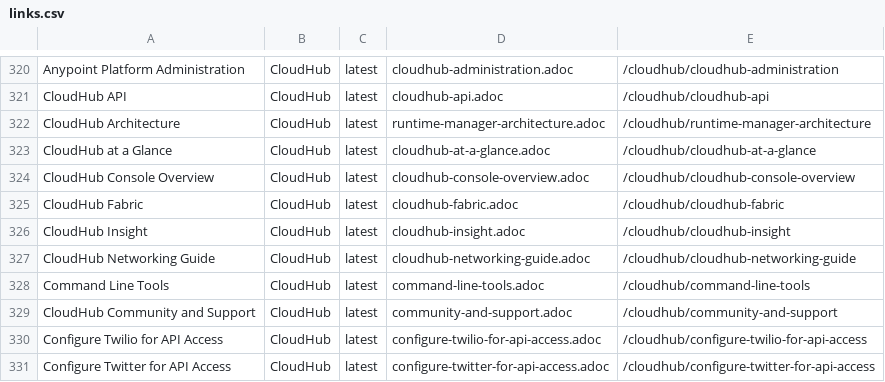
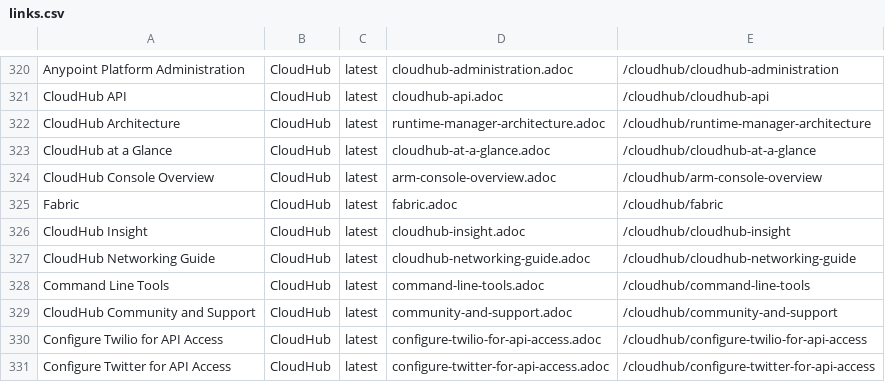
Before and after one commit to pcibraro/mulesoft-docs, a CSV file: links.csv, drawn as a sheet; only a part is shown, gaps mark what is left out.

Commit message:
rename and edited cloudhub-fabric -> fabric

```diff
--- a/links.csv
+++ b/links.csv
@@ -323,4 +323,4 @@ CloudHub Architecture,CloudHub,latest,runtime-manager-architecture.adoc,/cloudhu
 CloudHub at a Glance,CloudHub,latest,cloudhub-at-a-glance.adoc,/cloudhub/cloudhub-at-a-glance
-CloudHub Console Overview,CloudHub,latest,cloudhub-console-overview.adoc,/cloudhub/cloudhub-console-overview
-CloudHub Fabric,CloudHub,latest,cloudhub-fabric.adoc,/cloudhub/cloudhub-fabric
+CloudHub Console Overview,CloudHub,latest,arm-console-overview.adoc,/cloudhub/arm-console-overview
+Fabric,CloudHub,latest,fabric.adoc,/cloudhub/fabric
 CloudHub Insight,CloudHub,latest,cloudhub-insight.adoc,/cloudhub/cloudhub-insight
```
Also changed, not shown: 19 other files.
